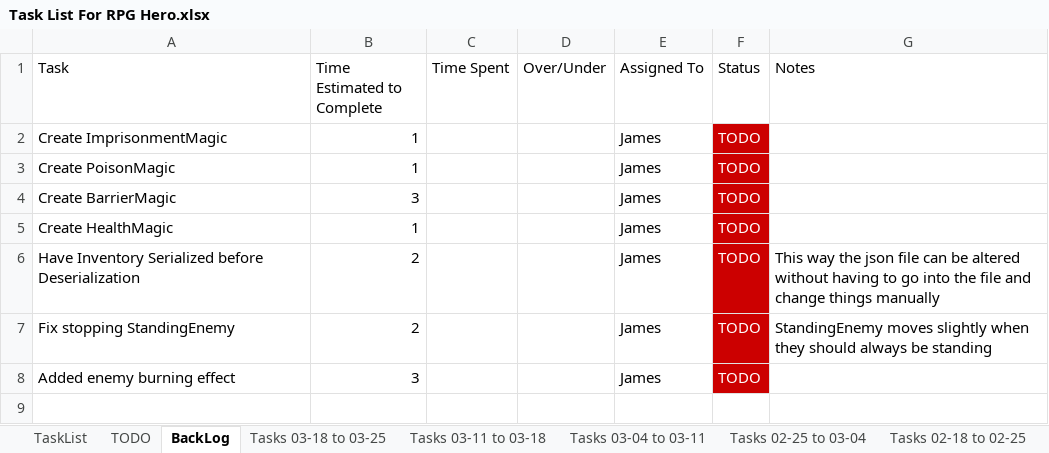
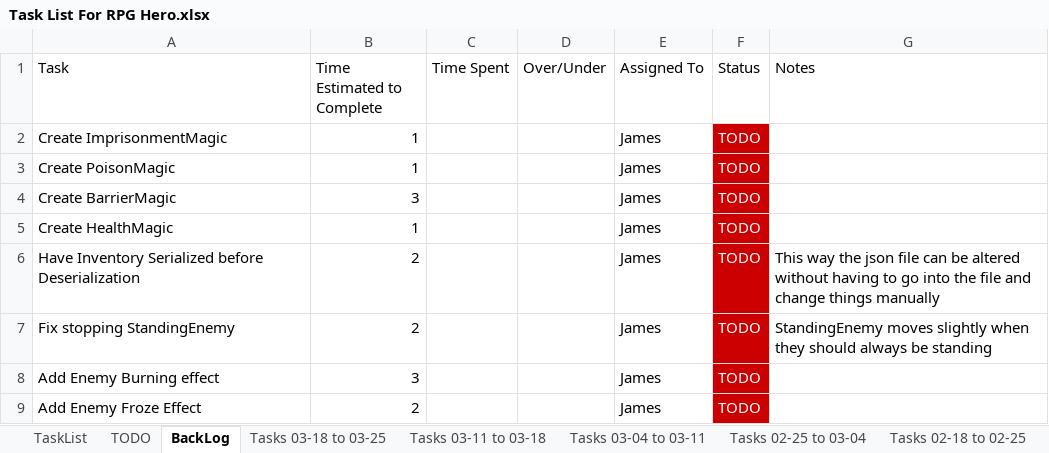
Before and after one commit to jhmartin404/RPGHeroPrototype, an Excel workbook: TechnicalDesign/Task List For RPG Hero.xlsx, sheet BackLog, drawn as a sheet; values as stored, in another font and other column widths than the file's, no borders; the diff names each change by its address in the sheet, - before the commit and + after, or states it on an @@ line.

```diff
--- a/TechnicalDesign/Task List For RPG Hero.xlsx (sheet BackLog)
+++ b/TechnicalDesign/Task List For RPG Hero.xlsx (sheet BackLog)
-A8 (Task): Added enemy burning effect
+A8 (Task): Add Enemy Burning effect
+row 9: Add Enemy Froze Effect | 2 |  |  | James | TODO
```
Also changed, not shown: sheet Tasks 03-18 to 03-25, 35 other files.
